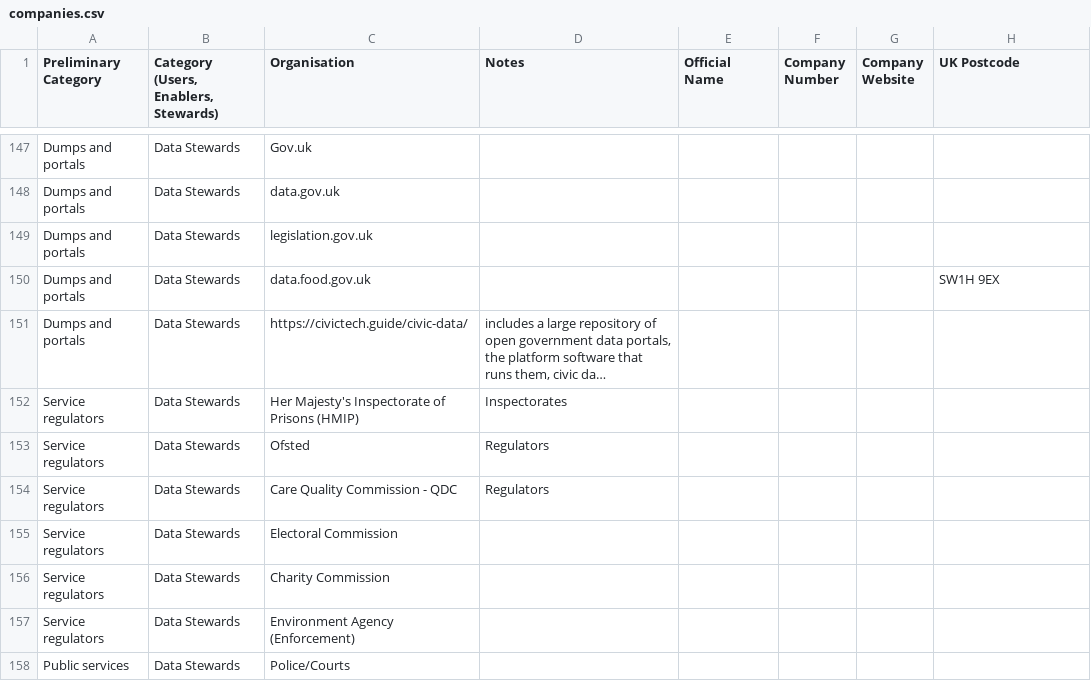
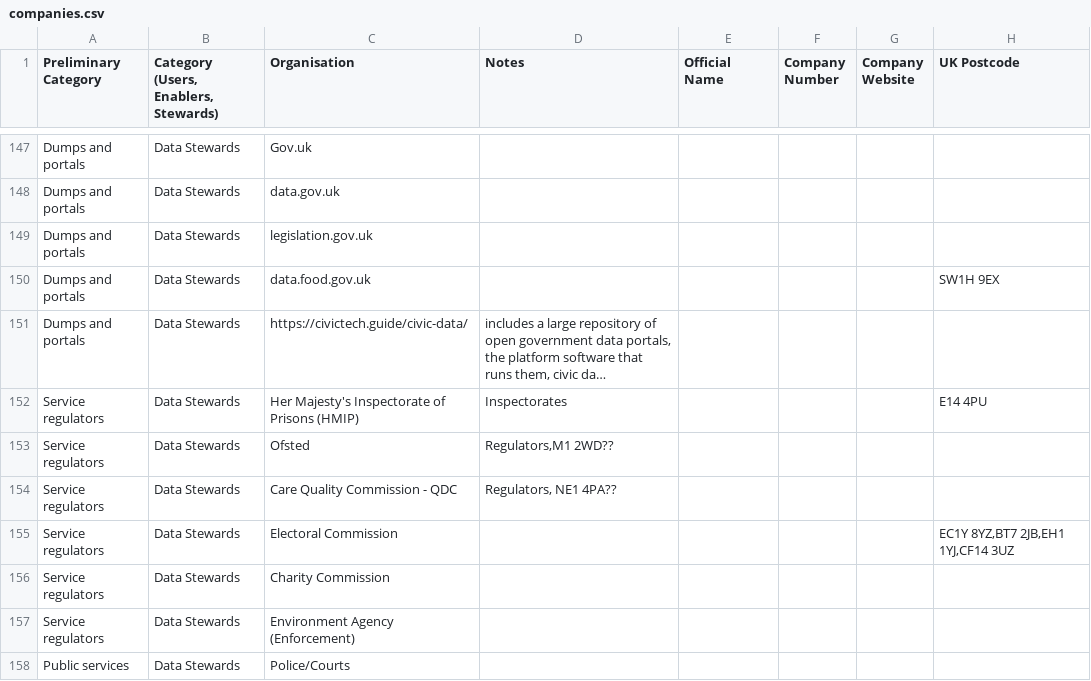
Before and after one commit to opnprd/uk-data-landscape, a CSV file: companies.csv, drawn as a sheet; only a part is shown, gaps mark what is left out; long unchanged cells end in …; the diff names each change by its address in the sheet, - before the commit and + after, or states it on an @@ line.

Commit message:
Flat: latest data (2021-07-12T11:50:59.018Z) {   "date": "2021-07-12T11:50:59.018Z",   "files": [     {       "name": "companies.csv",       "deltaBytes": 66,       "source": "https://docs.google.com/spreadsheets/u/0/d/1O-lVLR-QVykZ-cq7PlpLzjZGNpEcWaoq5b-ZnGpZWR0/export?format=csv&id=1O-lVLR-QVykZ-cq7PlpLzjZGNpEcWaoq5b-ZnGpZWR0&gid=0"     },     {       "name": "uk-landscape-non-commercial.geojson",       "deltaBytes": 1019,       "source": "https://docs.google.com/spreadsheets/u/0/d/1O-lVLR-QVykZ-cq7PlpLzjZGNpEcWaoq5b-ZnGpZWR0/export?format=csv&id=1O-lVLR-QVykZ-cq7PlpLzjZGNpEcWaoq5b-ZnGpZWR0&gid=0"     }   ] }

```diff
--- a/companies.csv
+++ b/companies.csv
-H152 (UK Postcode): (empty)
+H152 (UK Postcode): E14 4PU
-D153 (Notes): Regulators
+D153 (Notes): Regulators,M1 2WD??
-D154 (Notes): Regulators
+D154 (Notes): Regulators, NE1 4PA??
-H155 (UK Postcode): (empty)
+H155 (UK Postcode): EC1Y 8YZ,BT7 2JB,EH1 1YJ,CF14 3UZ
```
Also changed, not shown: 1 other file.
